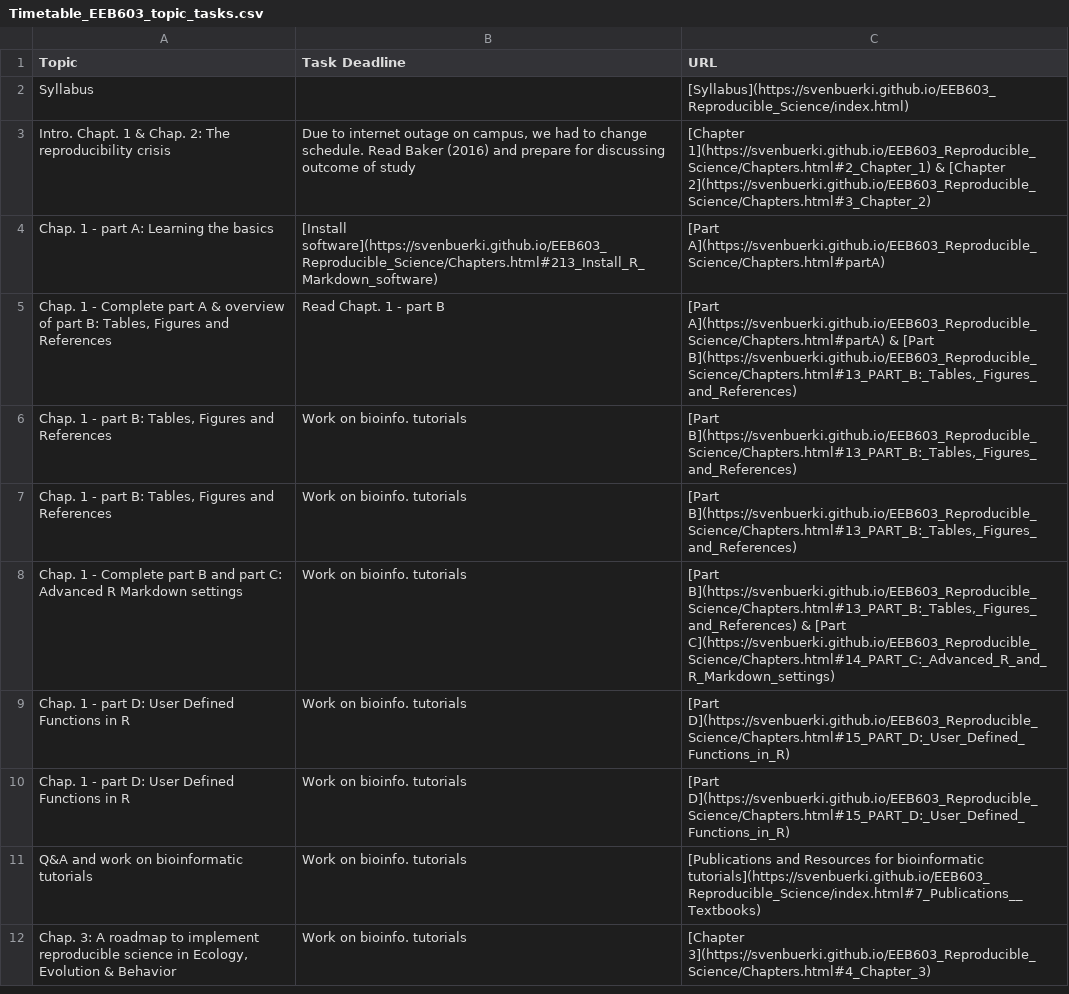
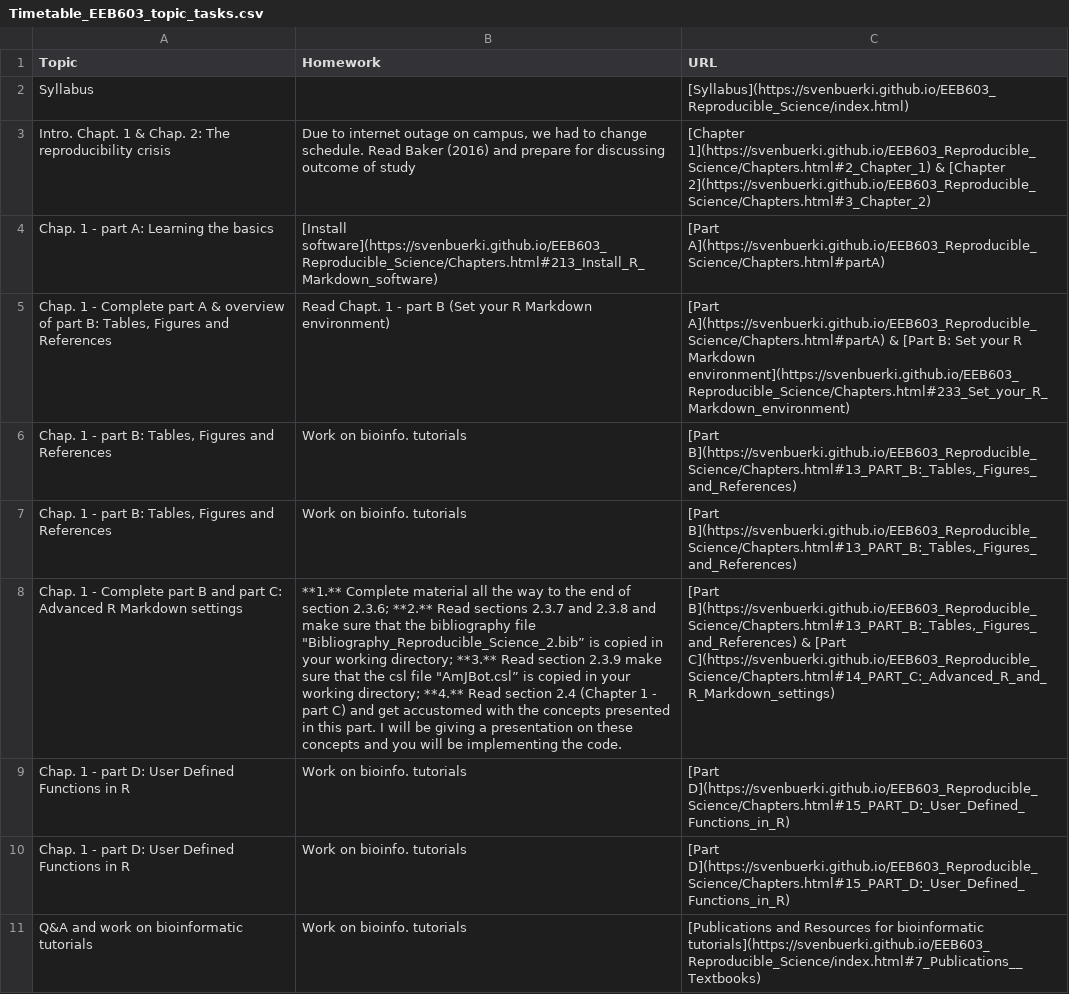
Before and after one commit to svenbuerki/EEB603_Reproducible_Science, a CSV file: Data/Timetable_EEB603_topic_tasks.csv, drawn as a sheet; only a part is shown; the shorter side is filled out with more unchanged rows; the diff names each change by its address in the sheet, - before the commit and + after, or states it on an @@ line.

Commit message:
Updated Timetable w/ homework

```diff
--- a/Data/Timetable_EEB603_topic_tasks.csv
+++ b/Data/Timetable_EEB603_topic_tasks.csv
-B1: Task Deadline
+B1: Homework
-B5 (Homework): Read Chapt. 1 - part B
+B5 (Homework): Read Chapt. 1 - part B (Set your R Markdown environment)
-C5 (URL): …& [Part B](https://svenbuerki.github.io/EEB603_Reproducible_Science/Chapters.html#13_PART_B:_Tables,_Figures_and_References)
+C5 (URL): …& [Part B: Set your R Markdown environment](https://svenbuerki.github.io/EEB603_Reproducible_Science/Chapters.html#233_Set_your_R_Markdown_environment)
-B8 (Homework): Work on bioinfo. tutorials
+B8 (Homework): **1.** Complete material all the way to the end of section 2.3.6; **2.** Read sections 2.3.7 and 2.3.8 and make sure that the bibliography file "Bibliography_Reproducible_Science_2.bib” is copied in your working directory; **3.** Read section 2.3.9 make sure that the csl file "AmJBot.csl” is copied in your working directory; **4.** Read section 2.4 (Chapter 1 - part C) and get accustomed with the concepts presented in this part. I will be giving a presentation on these concepts and you will be implementing the code.
```
Also changed, not shown: 1 other file.
